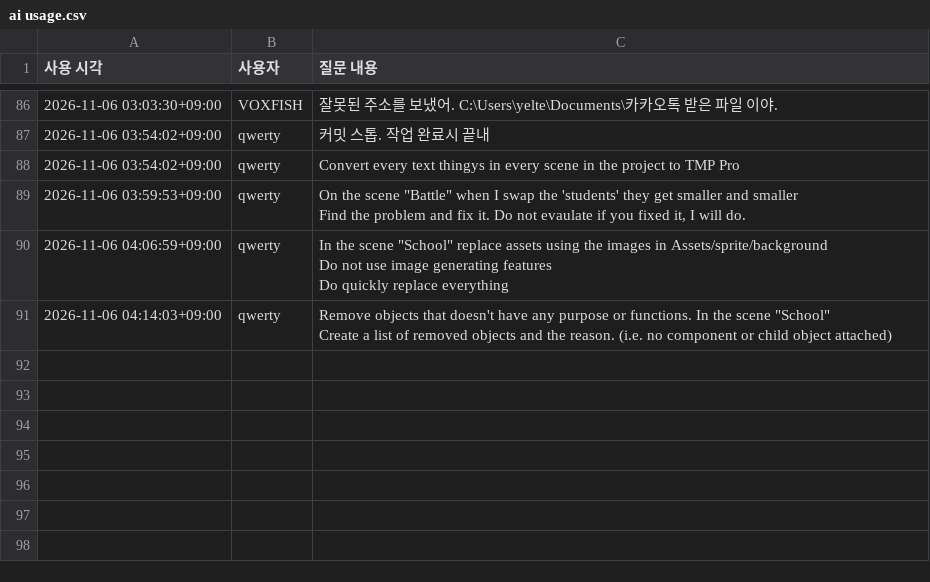
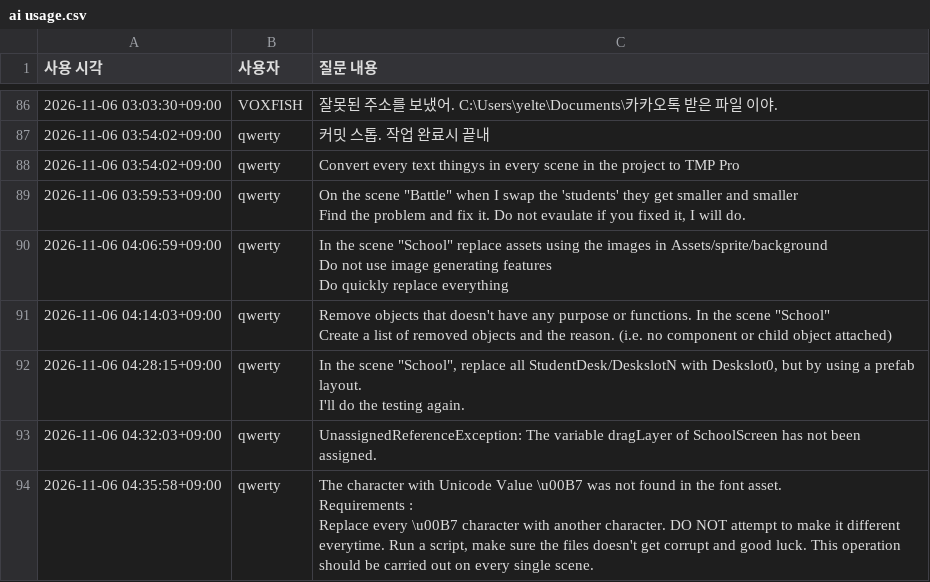
Before and after one commit to VOXFISH/HongikIngan, a CSV file: Docs/ai usage.csv, drawn as a sheet; only a part is shown, gaps mark what is left out; ↵ is a line break in a cell; the diff names each change by its address in the sheet, - before the commit and + after, or states it on an @@ line.

```diff
--- a/Docs/ai usage.csv
+++ b/Docs/ai usage.csv
+row 92: 2026-11-06 04:28:15+09:00 | qwerty | In the scene "School", replace all StudentDesk/DeskslotN with Deskslot0, but by using a prefab layout. ↵ I'll do the testing again.
+row 93: 2026-11-06 04:32:03+09:00 | qwerty | UnassignedReferenceException: The variable dragLayer of SchoolScreen has not been assigned.
+row 94: 2026-11-06 04:35:58+09:00 | qwerty | The character with Unicode Value \u00B7 was not found in the font asset. ↵ Requirements : ↵ Replace every \u00B7 character with another character. DO NOT attempt to make it different everytime. Run a script, make sure the files doesn't get corrupt and good luck. This operation should be carried out on every single scene.
```
Also changed, not shown: 27 other files.
